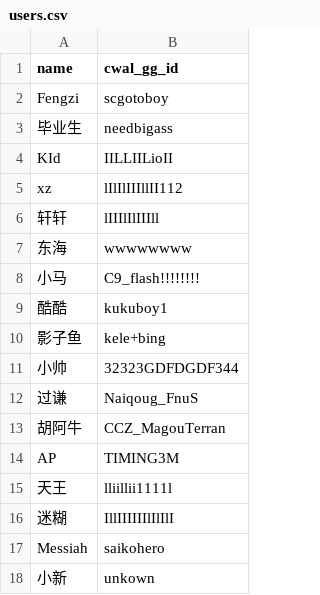
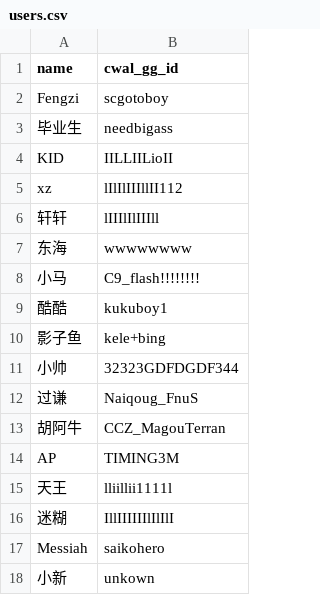
Before and after one commit to miaohf/cwal_gg_score_monitor, a CSV file: users.csv, drawn as a sheet.

```diff
--- a/users.csv
+++ b/users.csv
@@ -3,3 +3,3 @@ Fengzi,scgotoboy
 毕业生,needbigass
-KId,IILLIILioII
+KID,IILLIILioII
 xz,lIlIlIIIllII112
```
Also changed, not shown: 4 other files.
